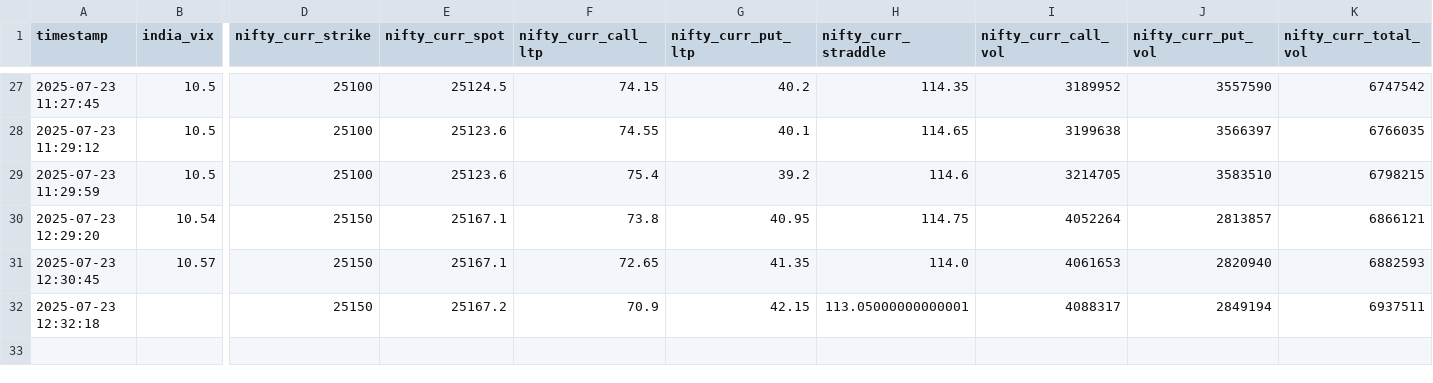
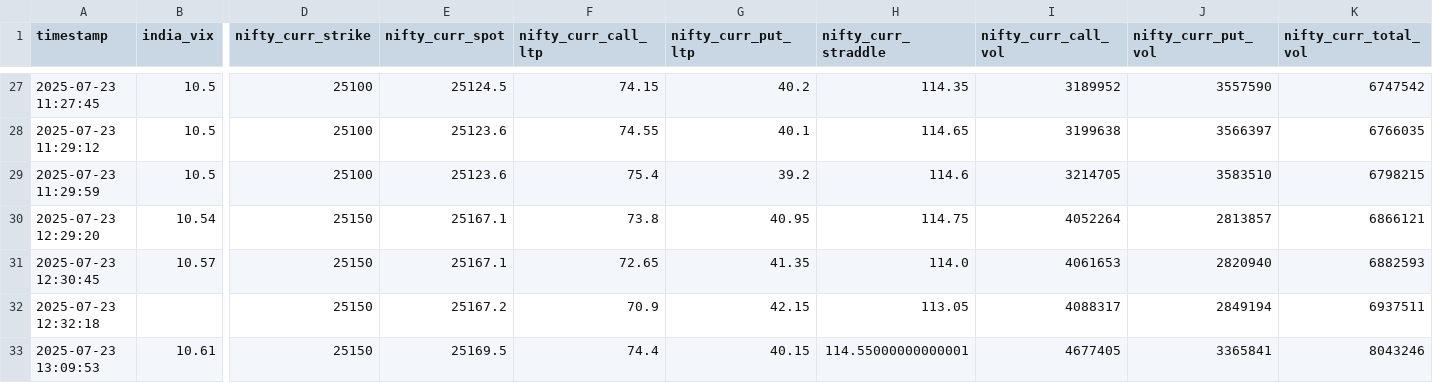
Before and after one commit to sureshugeology-stock/nse_ivp_live_monitor_2.0, a CSV file: static/atm_straddle_combined.csv, drawn as a sheet; only a part is shown, gaps mark what is left out; rows hold the shown columns only; the diff names each change by its address in the sheet, - before the commit and + after, or states it on an @@ line.

```diff
--- a/static/atm_straddle_combined.csv
+++ b/static/atm_straddle_combined.csv
-H32 (nifty_curr_straddle): 113.05000000000001
+H32 (nifty_curr_straddle): 113.05
+row 33: 2025-07-23 13:09:53 | 10.61 | 25150 | 25169.5 | 74.4 | 40.15 | 114.55000000000001 | 4677405 | 3365841 | 8043246
```
Also changed, not shown: 2 other files.
